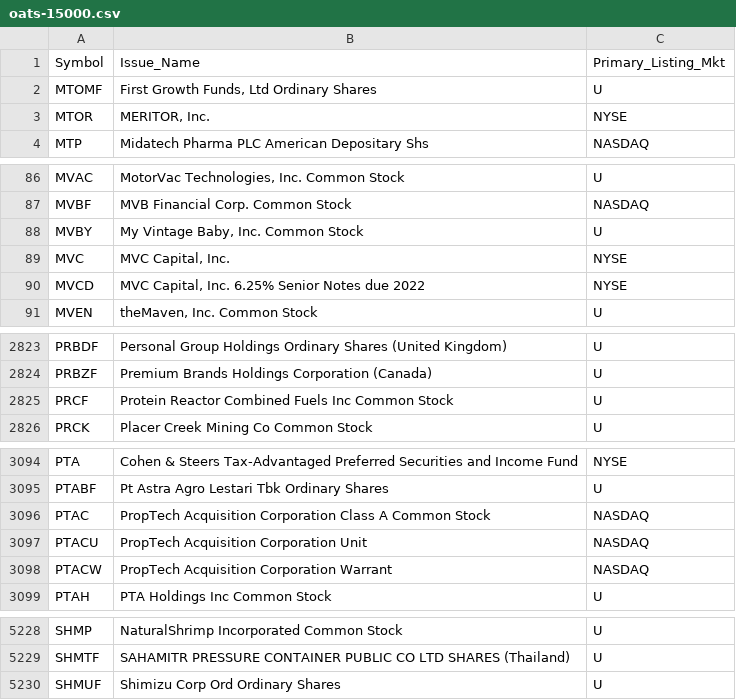
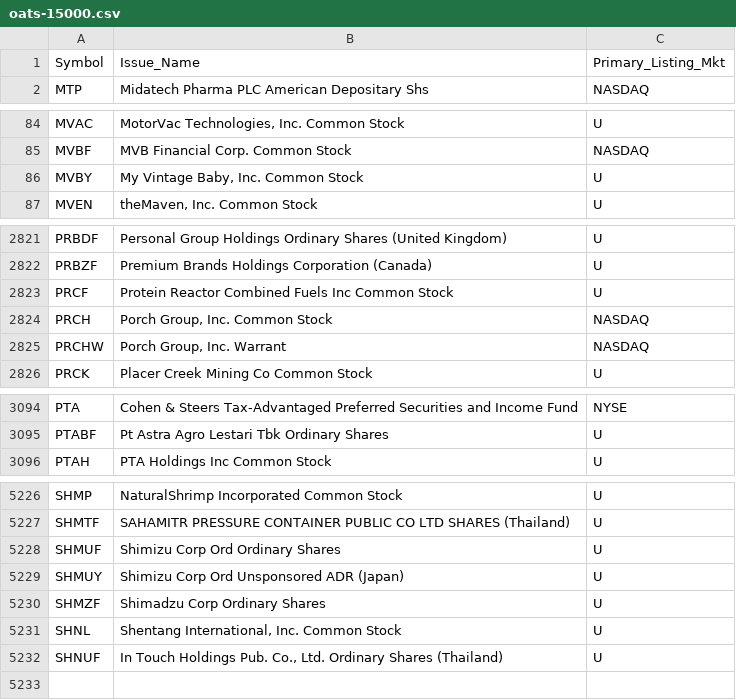
Before and after one commit to haoenhui/oats-reportable, a CSV file: oats-15000.csv, drawn as a sheet; only a part is shown, gaps mark what is left out; removed rows and columns are numbered as before the commit, all else as after; the diff covers the shown part only; the diff names each change by its address in the sheet, - before the commit and + after, or states it on an @@ line.

```diff
--- a/oats-15000.csv
+++ b/oats-15000.csv
-row 2: MTOMF | First Growth Funds, Ltd Ordinary Shares | U
-row 3: MTOR | MERITOR, Inc. | NYSE
-row 89: MVC | MVC Capital, Inc. | NYSE
-row 90: MVCD | MVC Capital, Inc. 6.25% Senior Notes due 2022 | NYSE
+row 2824: PRCH | Porch Group, Inc. Common Stock | NASDAQ
+row 2825: PRCHW | Porch Group, Inc. Warrant | NASDAQ
-row 3096: PTAC | PropTech Acquisition Corporation Class A Common Stock | NASDAQ
-row 3097: PTACU | PropTech Acquisition Corporation Unit | NASDAQ
-row 3098: PTACW | PropTech Acquisition Corporation Warrant | NASDAQ
+row 5229: SHMUY | Shimizu Corp Ord Unsponsored ADR (Japan) | U
+row 5230: SHMZF | Shimadzu Corp Ordinary Shares | U
+row 5231: SHNL | Shentang International, Inc. Common Stock | U
+row 5232: SHNUF | In Touch Holdings Pub. Co., Ltd. Ordinary Shares (Thailand) | U
```
Also changed, not shown: 4 added rows and 1 removed row elsewhere in this file, oats-00000.csv, oats-05000.csv, 2 other files.
